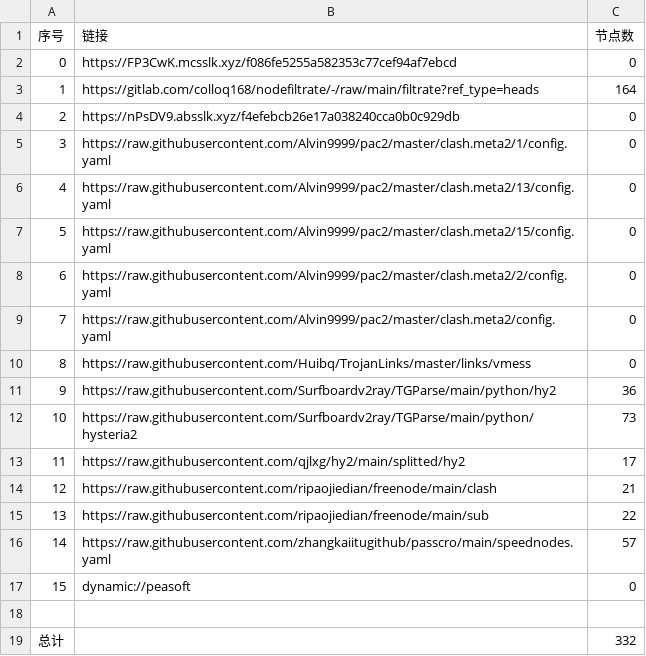
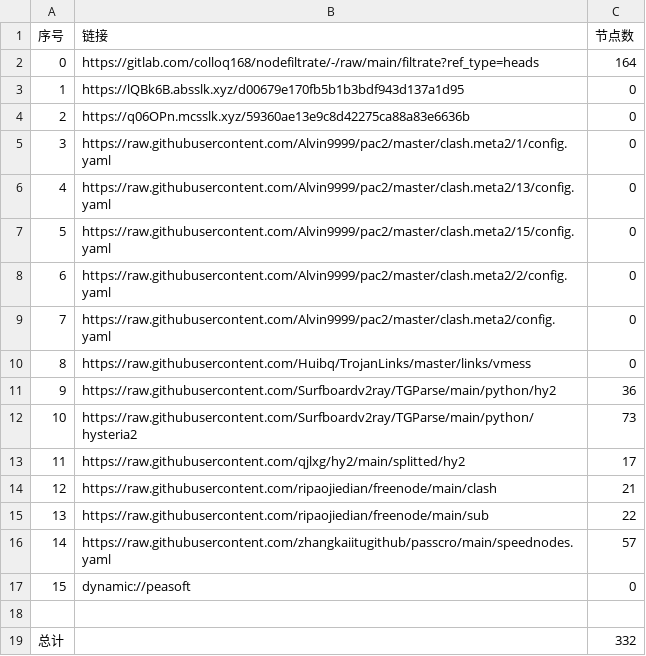
Before and after one commit to akflytiger/AutoMergePublicNodes, a CSV file: list_result.csv, drawn as a sheet.

```diff
--- a/list_result.csv
+++ b/list_result.csv
@@ -1,5 +1,5 @@
 序号,链接,节点数
-0,https://FP3CwK.mcsslk.xyz/f086fe5255a582353c77cef94af7ebcd,0
-1,https://gitlab.com/colloq168/nodefiltrate/-/raw/main/filtrate?ref_type=heads,164
-2,https://nPsDV9.absslk.xyz/f4efebcb26e17a038240cca0b0c929db,0
+0,https://gitlab.com/colloq168/nodefiltrate/-/raw/main/filtrate?ref_type=heads,164
+1,https://lQBk6B.absslk.xyz/d00679e170fb5b1b3bdf943d137a1d95,0
+2,https://q06OPn.mcsslk.xyz/59360ae13e9c8d42275ca88a83e6636b,0
 3,https://raw.githubusercontent.com/Alvin9999/pac2/master/clash.meta2/1/config.yaml,0
```
Also changed, not shown: 22 other files.
